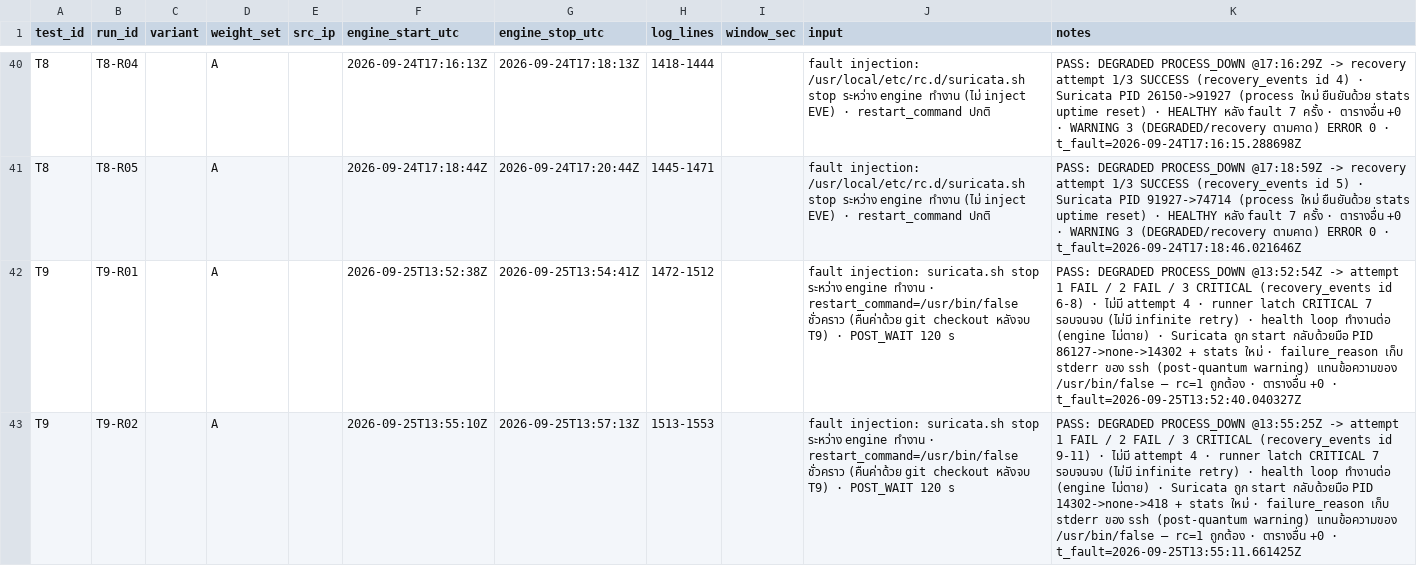
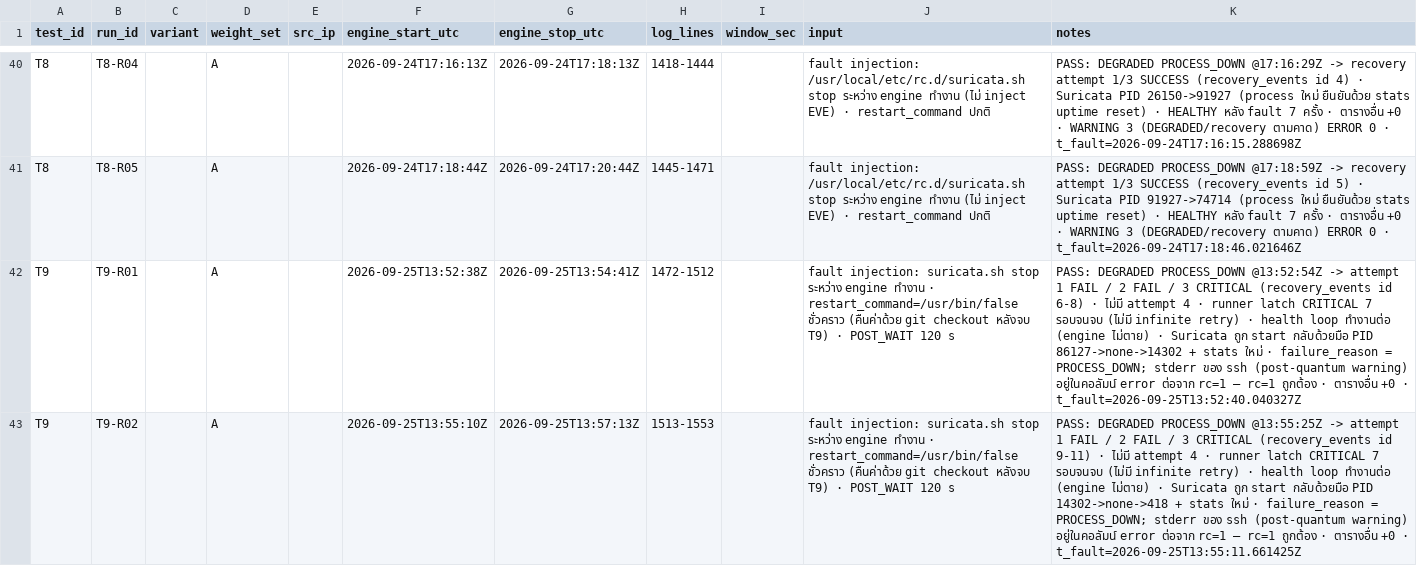
Before and after one commit to TobyNaja/Project-ITIS, a CSV file: docs/evidence/step11_runs.csv, drawn as a sheet; only a part is shown, gaps mark what is left out; the diff covers the shown part only; the diff names each change by its address in the sheet, - before the commit and + after, or states it on an @@ line.

Commit message:
docs: correct T9 note field attribution

```diff
--- a/docs/evidence/step11_runs.csv
+++ b/docs/evidence/step11_runs.csv
-K42 (notes): …· failure_reason เก็บ stderr ของ ssh (post-quantum warning) แทนข้อความของ /usr/bin/false — rc=1…
+K42 (notes): …· failure_reason = PROCESS_DOWN; stderr ของ ssh (post-quantum warning) อยู่ในคอลัมน์ error ต่อจาก rc=1 — rc=1…
-K43 (notes): …· failure_reason เก็บ stderr ของ ssh (post-quantum warning) แทนข้อความของ /usr/bin/false — rc=1…
+K43 (notes): …· failure_reason = PROCESS_DOWN; stderr ของ ssh (post-quantum warning) อยู่ในคอลัมน์ error ต่อจาก rc=1 — rc=1…
```
Also changed, not shown: 3 edited cells elsewhere in this file, experiments/results_step11.csv, 5 other files.
